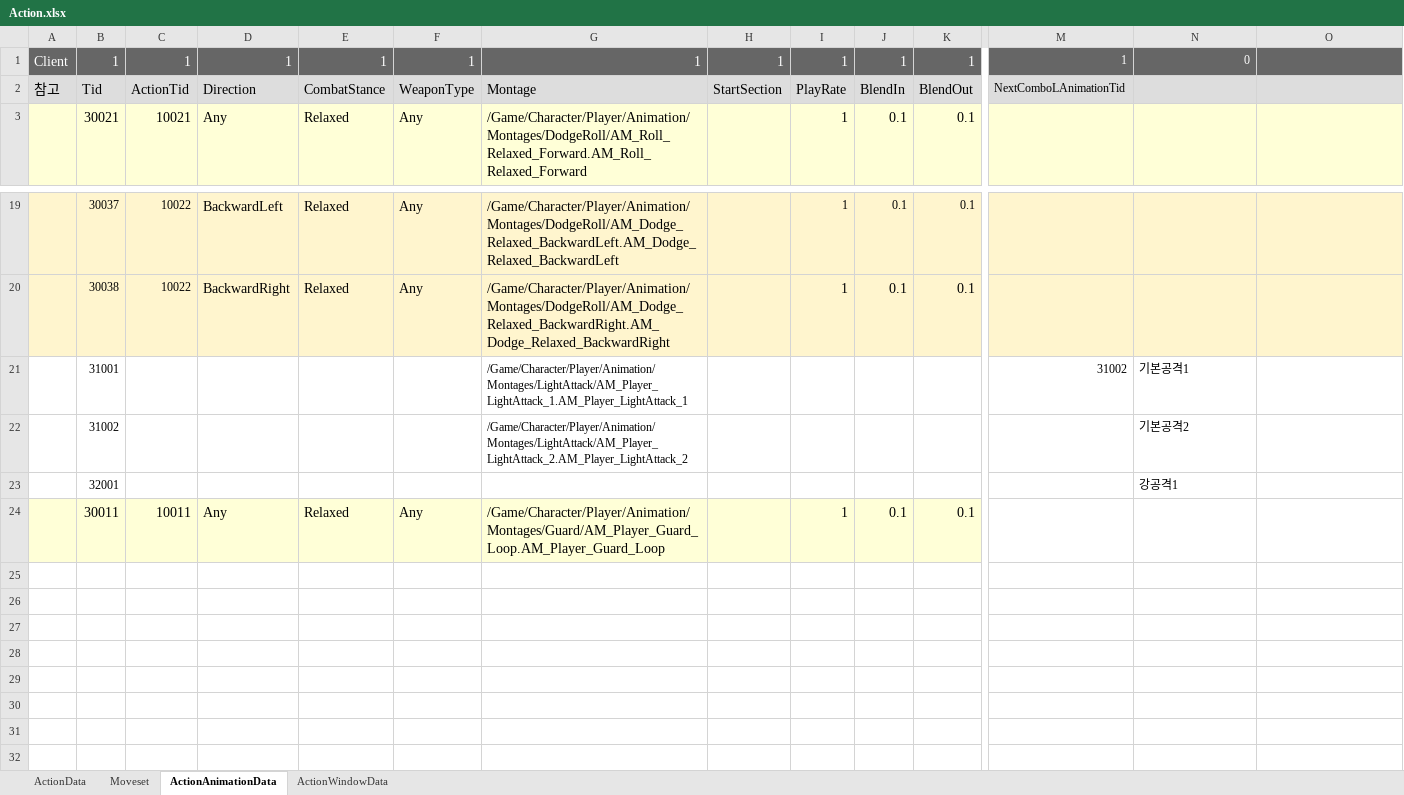
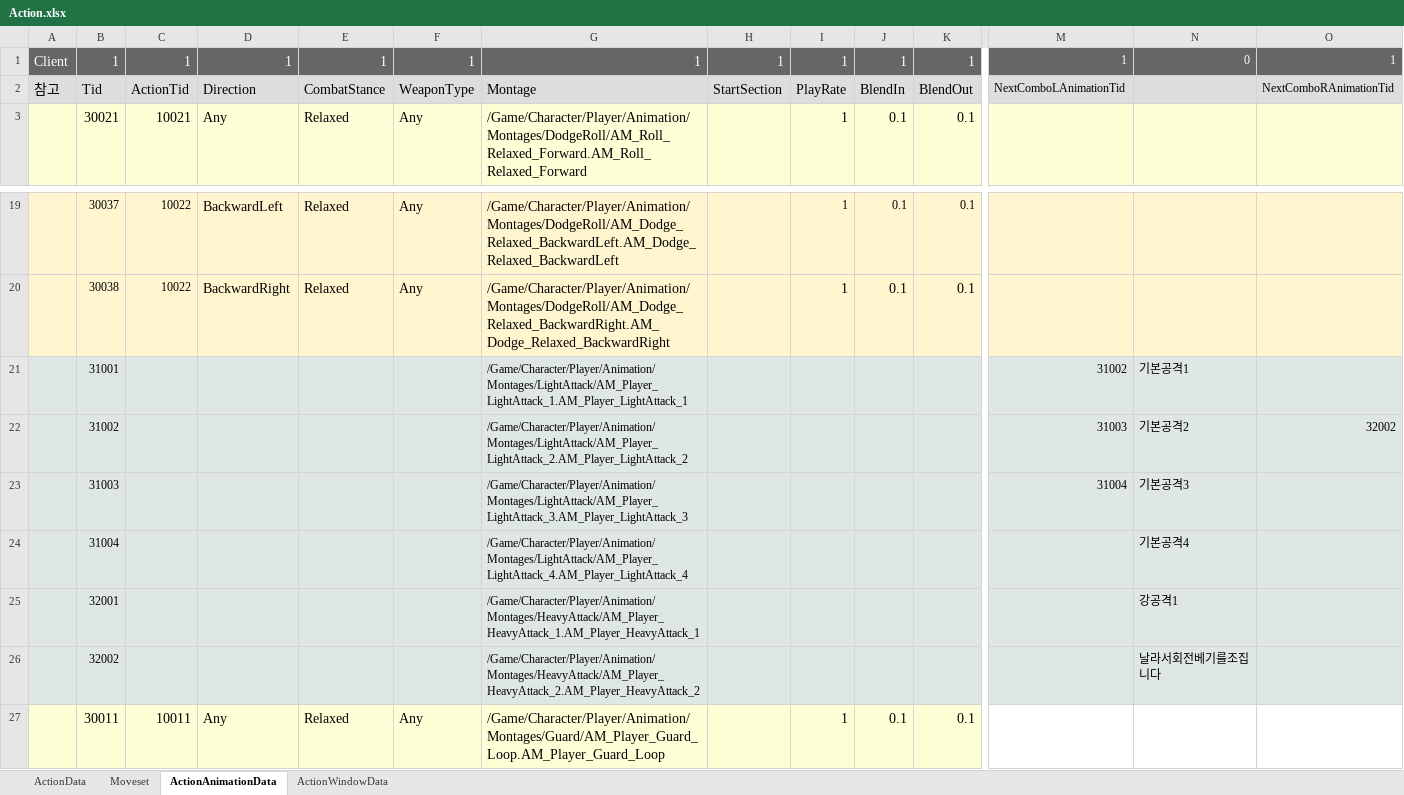
Before and after one commit to WantedBA/ProjectBA, an Excel workbook: BADesign/Excel/Action.xlsx, sheet ActionAnimationData, drawn as a sheet; only a part is shown, gaps mark what is left out; values as stored, in another font and other column widths than the file's, no borders; addresses are those after the commit; rows hold the shown columns only; the diff covers the shown part only; the diff names each change by its address in the sheet, - before the commit and + after, or states it on an @@ line.

```diff
--- a/BADesign/Excel/Action.xlsx (sheet ActionAnimationData)
+++ b/BADesign/Excel/Action.xlsx (sheet ActionAnimationData)
-O1: (empty)
+O1: 1
-O2: (empty)
+O2: NextComboRAnimationTid
-A21:O22 fill: none
+A21:O22 fill: #DEE7E5
-M22: (empty)
+M22: 31003
-O22: (empty)
+O22: 32002
+row 23:  | 31003 |  |  |  |  | /Game/Character/Player/Animation/Montages/LightAttack/AM_Player_LightAttack_3.AM_Player_LightAttack_3 |  |  |  |  | 31004 | 기본공격3
+row 24:  | 31004 |  |  |  |  | /Game/Character/Player/Animation/Montages/LightAttack/AM_Player_LightAttack_4.AM_Player_LightAttack_4 |  |  |  |  |  | 기본공격4
-A25:O25 fill: none
+A25:O25 fill: #DEE7E5
-G25: (empty)
+G25: /Game/Character/Player/Animation/Montages/HeavyAttack/AM_Player_HeavyAttack_1.AM_Player_HeavyAttack_1
+row 26:  | 32002 |  |  |  |  | /Game/Character/Player/Animation/Montages/HeavyAttack/AM_Player_HeavyAttack_2.AM_Player_HeavyAttack_2 |  |  |  |  |  | 날라서회전베기를조집니다
```
Also changed, not shown: cell formats elsewhere in this sheet, 4 other files.
